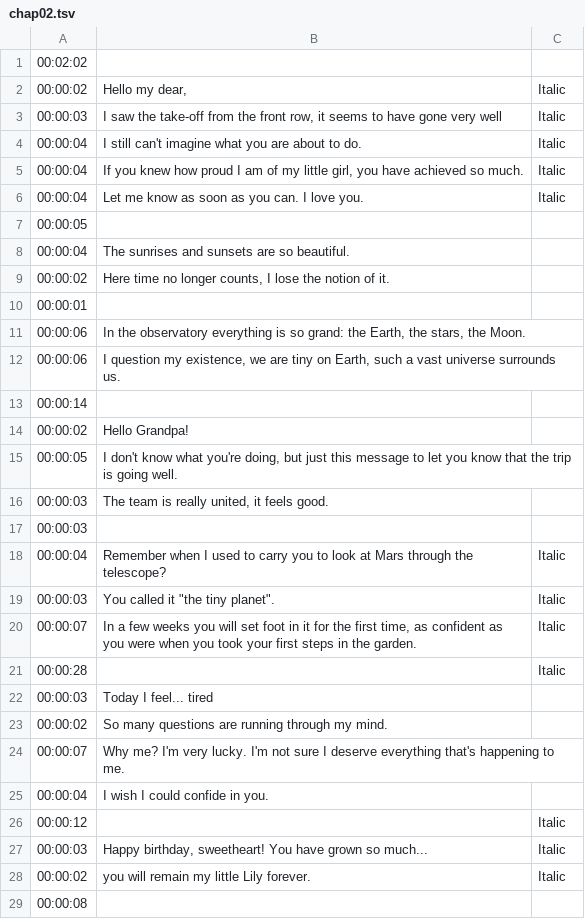
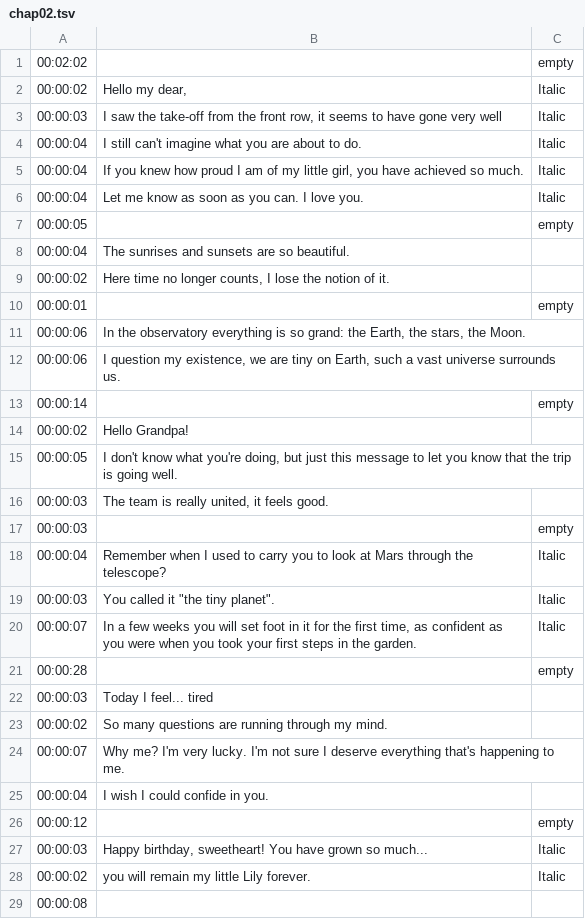
Before and after one commit to Anathug/olympus, a TSV file: static/subtitles/chap02.tsv, drawn as a sheet.

```diff
--- a/static/subtitles/chap02.tsv
+++ b/static/subtitles/chap02.tsv
@@ -1,2 +1,2 @@
-00:02:02		
+00:02:02		empty
 00:00:02	Hello my dear,	Italic
@@ -6,9 +6,9 @@
 00:00:04	Let me know as soon as you can. I love you.	Italic
-00:00:05		
+00:00:05		empty
 00:00:04	The sunrises and sunsets are so beautiful.	
 00:00:02	Here time no longer counts, I lose the notion of it.	
-00:00:01		
+00:00:01		empty
 00:00:06	In the observatory everything is so grand: the Earth, the stars, the Moon.	
 00:00:06	I question my existence, we are tiny on Earth, such a vast universe surrounds us.	
-00:00:14		
+00:00:14		empty
 00:00:02	Hello Grandpa!	
@@ -16,3 +16,3 @@
 00:00:03	The team is really united, it feels good.	
-00:00:03		
+00:00:03		empty
 00:00:04	Remember when I used to carry you to look at Mars through the telescope?	Italic
@@ -20,3 +20,3 @@
 00:00:07	In a few weeks you will set foot in it for the first time, as confident as you were when you took your first steps in the garden.	Italic
-00:00:28		Italic
+00:00:28		empty
 00:00:03	Today I feel... tired	
@@ -25,3 +25,3 @@
 00:00:04	I wish I could confide in you.	
-00:00:12		Italic
+00:00:12		empty
 00:00:03	Happy birthday, sweetheart! You have grown so much...	Italic
```
Also changed, not shown: static/subtitles/Chap04.tsv, static/subtitles/chap00.tsv, 1 other file.
